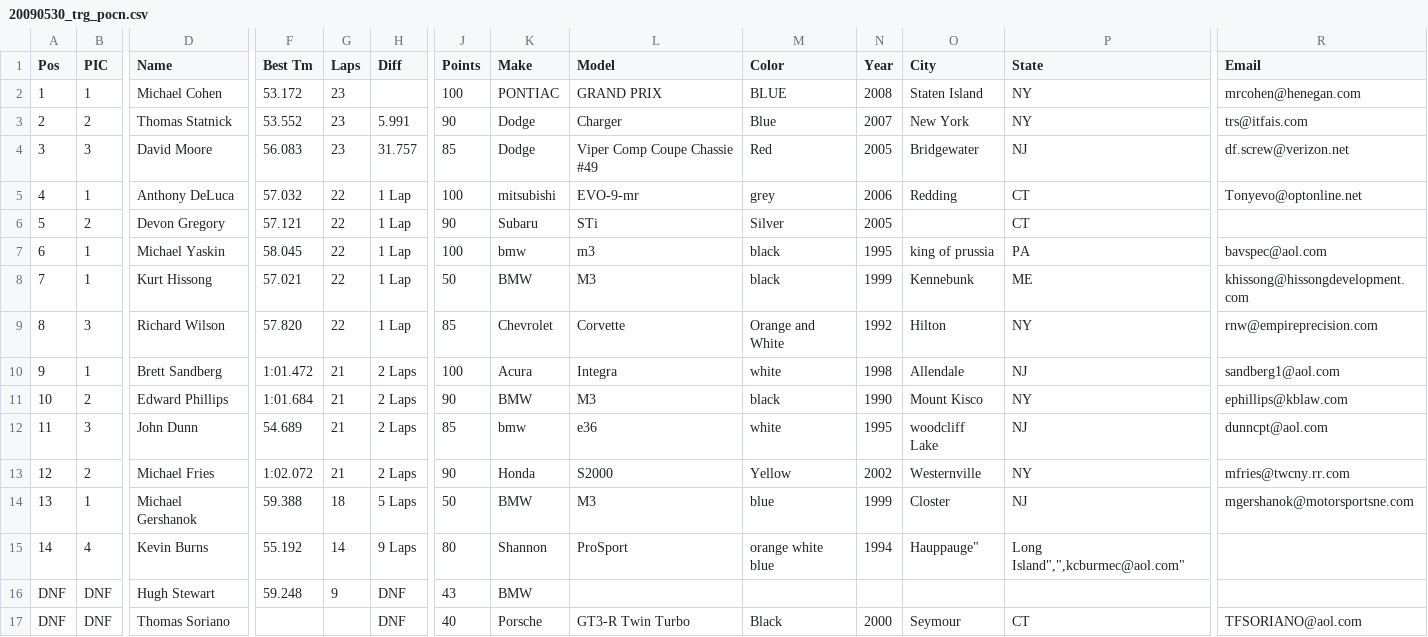
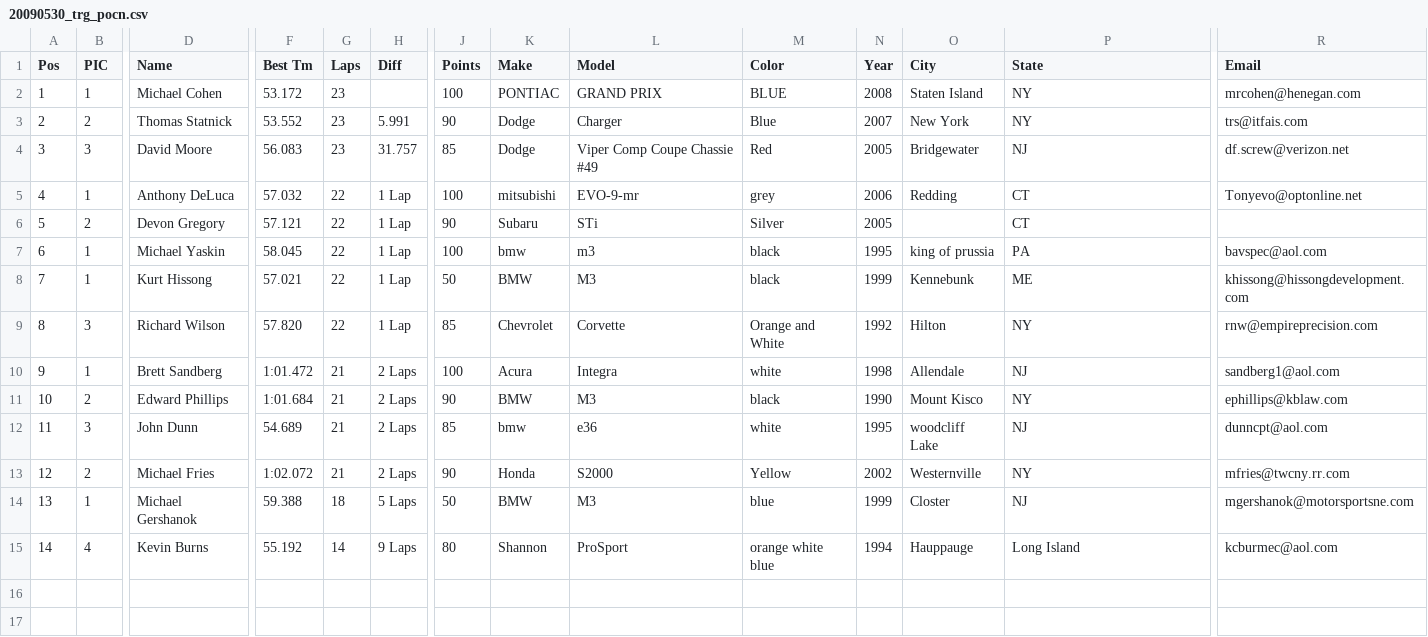
Before and after one commit to AVB24/LapRecords, a CSV file: importdata/2009/20090530_trg_pocn.csv, drawn as a sheet; only a part is shown, gaps mark what is left out; rows hold the shown columns only; the diff names each change by its address in the sheet, - before the commit and + after, or states it on an @@ line.

Commit message:
data import
data

```diff
--- a/importdata/2009/20090530_trg_pocn.csv
+++ b/importdata/2009/20090530_trg_pocn.csv
-O15 (City): Hauppauge"
+O15 (City): Hauppauge
-P15 (State): Long Island",",kcburmec@aol.com"
+P15 (State): Long Island
-R15 (Email): (empty)
+R15 (Email): kcburmec@aol.com
-row 16: DNF | DNF | Hugh Stewart | 59.248 | 9 | DNF | 43 | BMW
-row 17: DNF | DNF | Thomas Soriano |  |  | DNF | 40 | Porsche | GT3-R Twin Turbo | Black | 2000 | Seymour | CT | TFSORIANO@aol.com
```
Also changed, not shown: importdata/2009/20090531_trg_pocn.csv, importdata/2009/20090620_trg_njmpl.csv, 44 other files.
